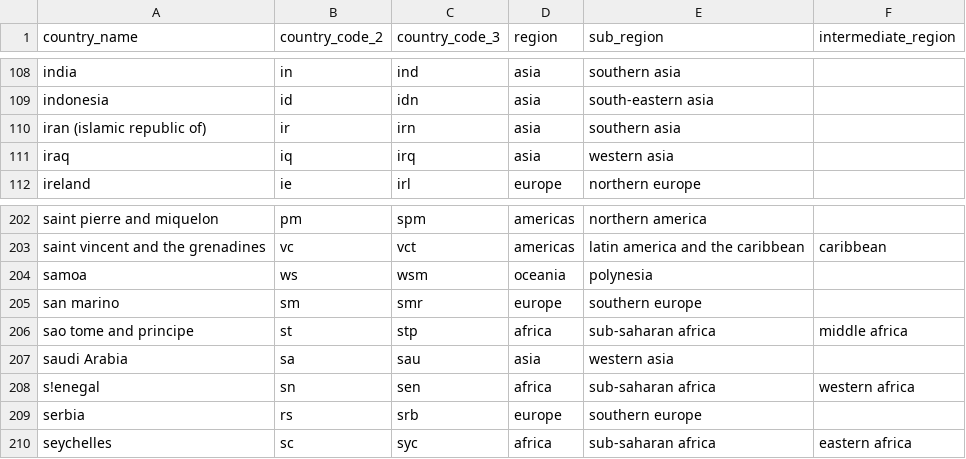
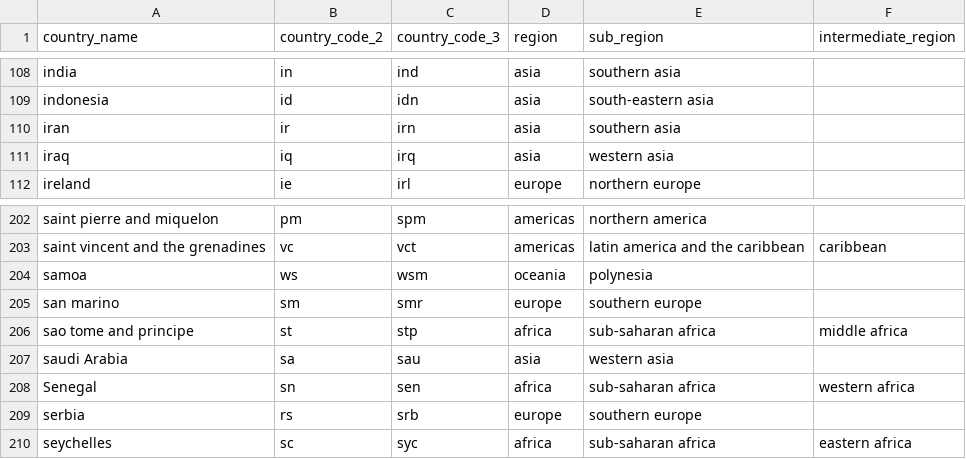
Before and after one commit to iweld/SQL_Coding_Challenge, a CSV file: source_data/csv_data/countries.csv, drawn as a sheet; only a part is shown, gaps mark what is left out.

```diff
--- a/source_data/csv_data/countries.csv
+++ b/source_data/csv_data/countries.csv
@@ -109,3 +109,3 @@ india,in,ind,asia,southern asia,
 indonesia,id,idn,asia,south-eastern asia,
-iran (islamic republic of),ir,irn,asia,southern asia,
+iran,ir,irn,asia,southern asia,
 iraq,iq,irq,asia,western asia,
@@ -207,3 +207,3 @@ sao tome and principe,st,stp,africa,sub-saharan africa,middle africa
 saudi Arabia,sa,sau,asia,western asia,
-s!enegal,sn,sen,africa,sub-saharan africa,western africa
+Senegal,sn,sen,africa,sub-saharan africa,western africa
 serbia,rs,srb,europe,southern europe,
```
Also changed, not shown: 3 other files.
